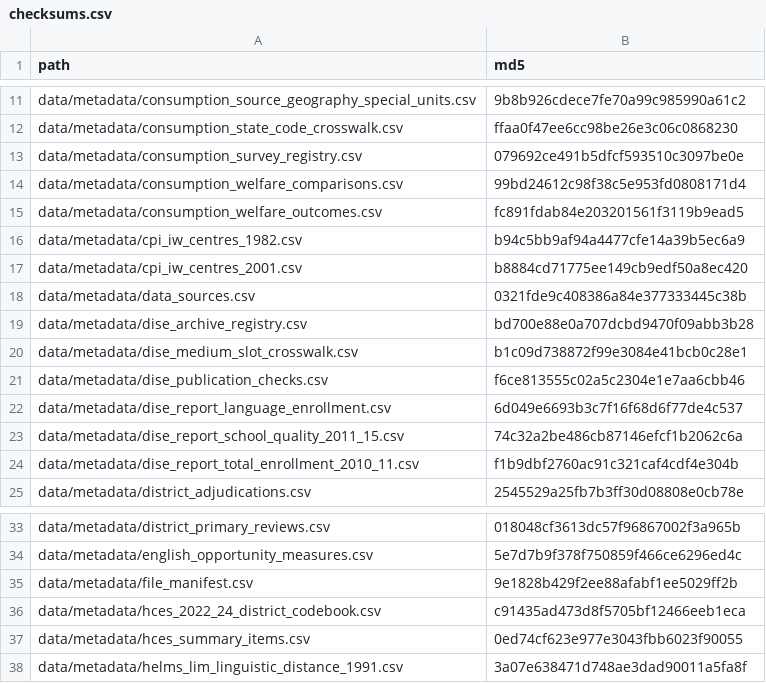
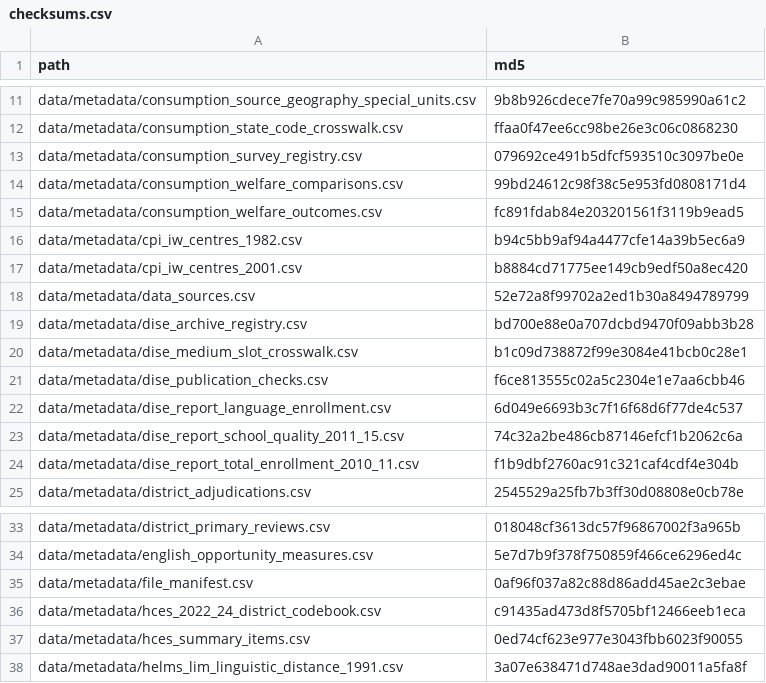
Before and after one commit to rishavbroy/emi-inequality-india, a CSV file: data/metadata/checksums.csv, drawn as a sheet; only a part is shown, gaps mark what is left out.

```diff
--- a/data/metadata/checksums.csv
+++ b/data/metadata/checksums.csv
@@ -17,3 +17,3 @@ data/metadata/cpi_iw_centres_1982.csv,b94c5bb9af94a4477cfe14a39b5ec6a9
 data/metadata/cpi_iw_centres_2001.csv,b8884cd71775ee149cb9edf50a8ec420
-data/metadata/data_sources.csv,0321fde9c408386a84e377333445c38b
+data/metadata/data_sources.csv,52e72a8f99702a2ed1b30a8494789799
 data/metadata/dise_archive_registry.csv,bd700e88e0a707dcbd9470f09abb3b28
@@ -34,3 +34,3 @@ data/metadata/district_primary_reviews.csv,018048cf3613dc57f96867002f3a965b
 data/metadata/english_opportunity_measures.csv,5e7d7b9f378f750859f466ce6296ed4c
-data/metadata/file_manifest.csv,9e1828b429f2ee88afabf1ee5029ff2b
+data/metadata/file_manifest.csv,0af96f037a82c88d86add45ae2c3ebae
 data/metadata/hces_2022_24_district_codebook.csv,c91435ad473d8f5705bf12466eeb1eca
```
Also changed, not shown: data/metadata/data_sources.csv, data/metadata/file_manifest.csv, 18 other files.
